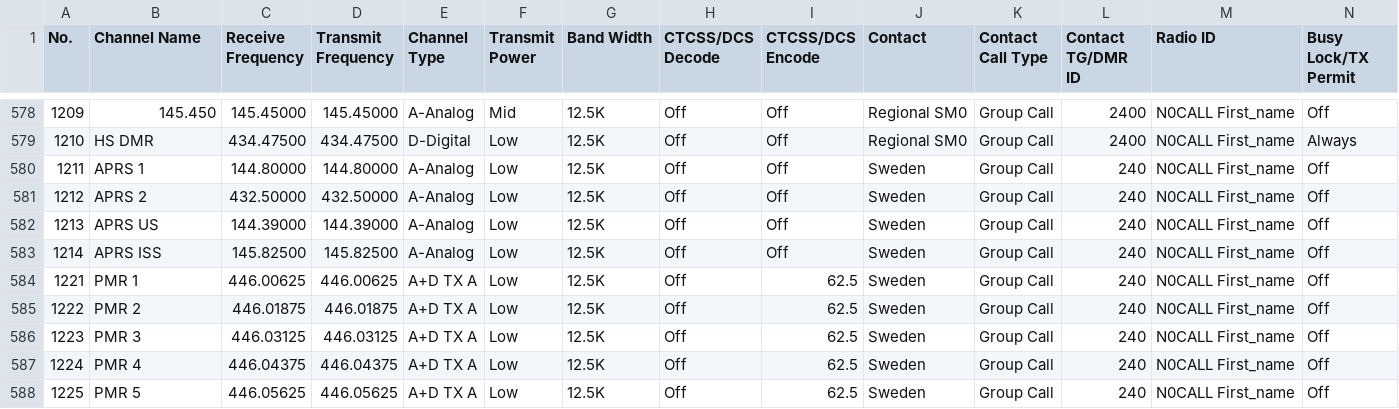
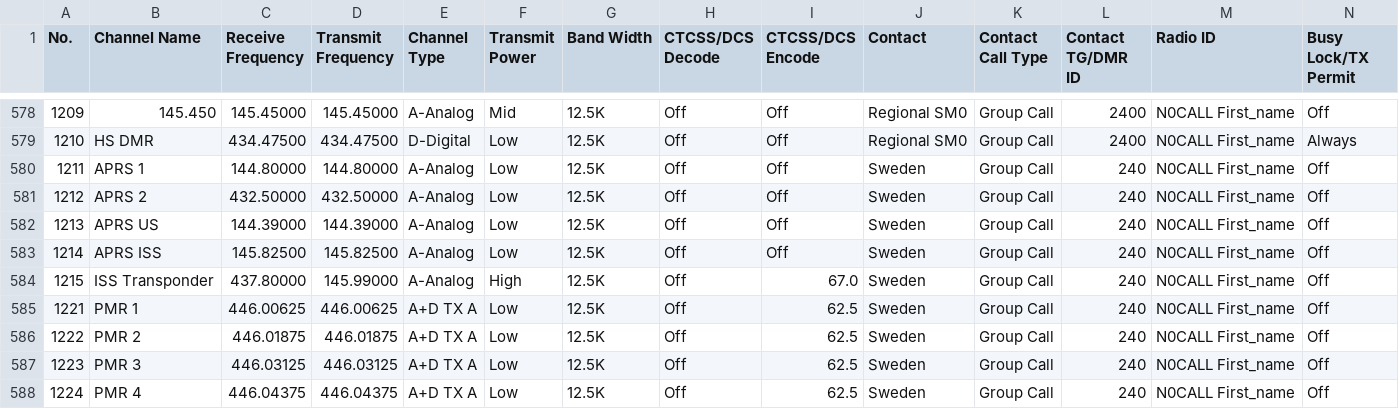
Before and after one commit to sm0rgm/at-d878uv, a CSV file: Channel.CSV, drawn as a sheet; only a part is shown, gaps mark what is left out; the shorter side is filled out with more unchanged rows; rows hold the shown columns only; the diff names each change by its address in the sheet, - before the commit and + after, or states it on an @@ line.

Commit message:
ISS Transponder

```diff
--- a/Channel.CSV
+++ b/Channel.CSV
+row 584: 1215 | ISS Transponder | 437.80000 | 145.99000 | A-Analog | High | 12.5K | Off | 67.0 | Sweden | Group Call | 240 | N0CALL First_name | Off
```
